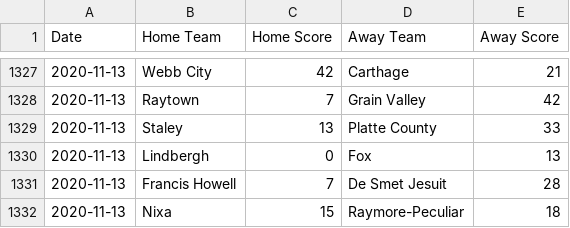
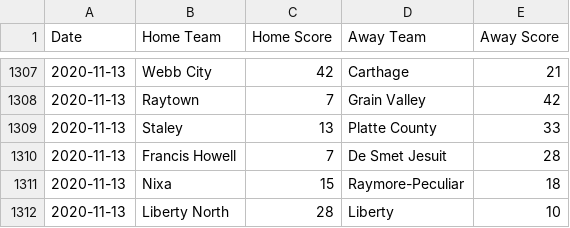
Before and after one commit to AllMOSports/football-ratings-2020, a CSV file: football_scoreboard_2020.csv, drawn as a sheet; only a part is shown, gaps mark what is left out; the shorter side is filled out with more unchanged rows; the diff covers the shown part only.

```diff
--- a/football_scoreboard_2020.csv
+++ b/football_scoreboard_2020.csv
@@ -1329,3 +1309,2 @@ Date,Home Team,Home Score,Away Team,Away Score
 2020-11-13,Staley,13,Platte County,33
-2020-11-13,Lindbergh,0,Fox,13
 2020-11-13,Francis Howell,7,De Smet Jesuit,28
```
Also changed, not shown: 20 removed rows elsewhere in this file, football_rankings_2020_all.csv, football_rankings_2020_class2.csv, 12 other files.
